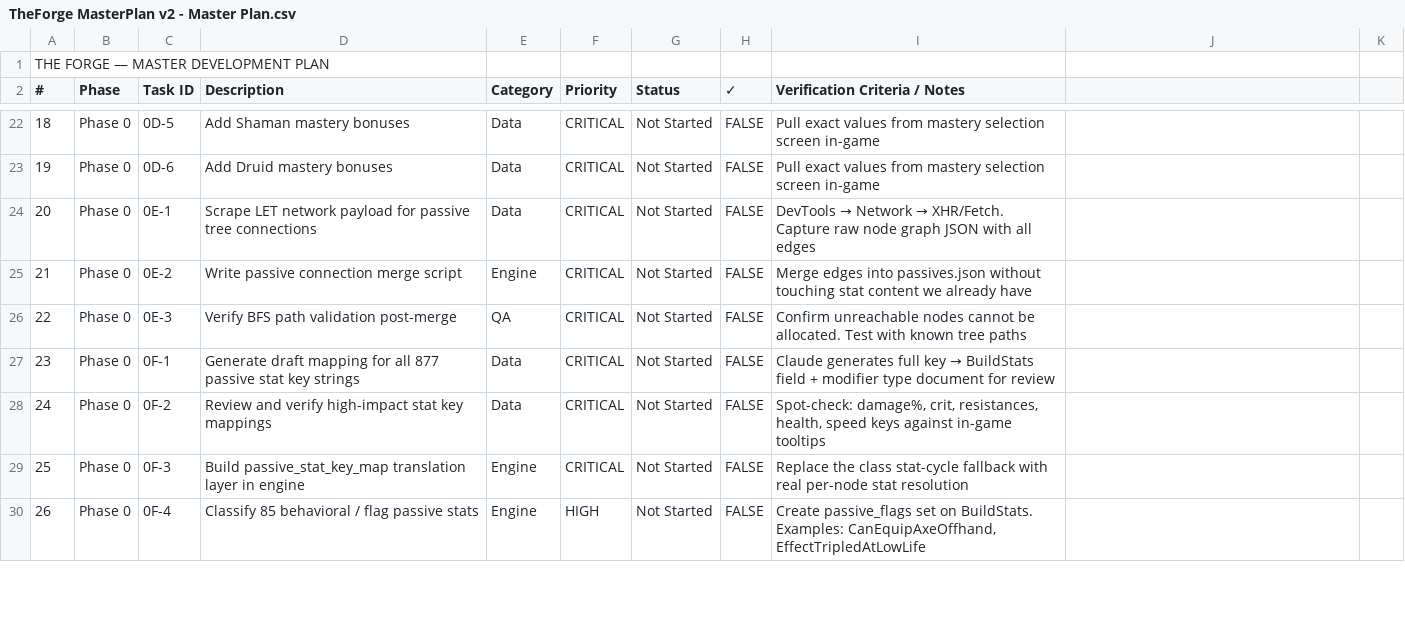
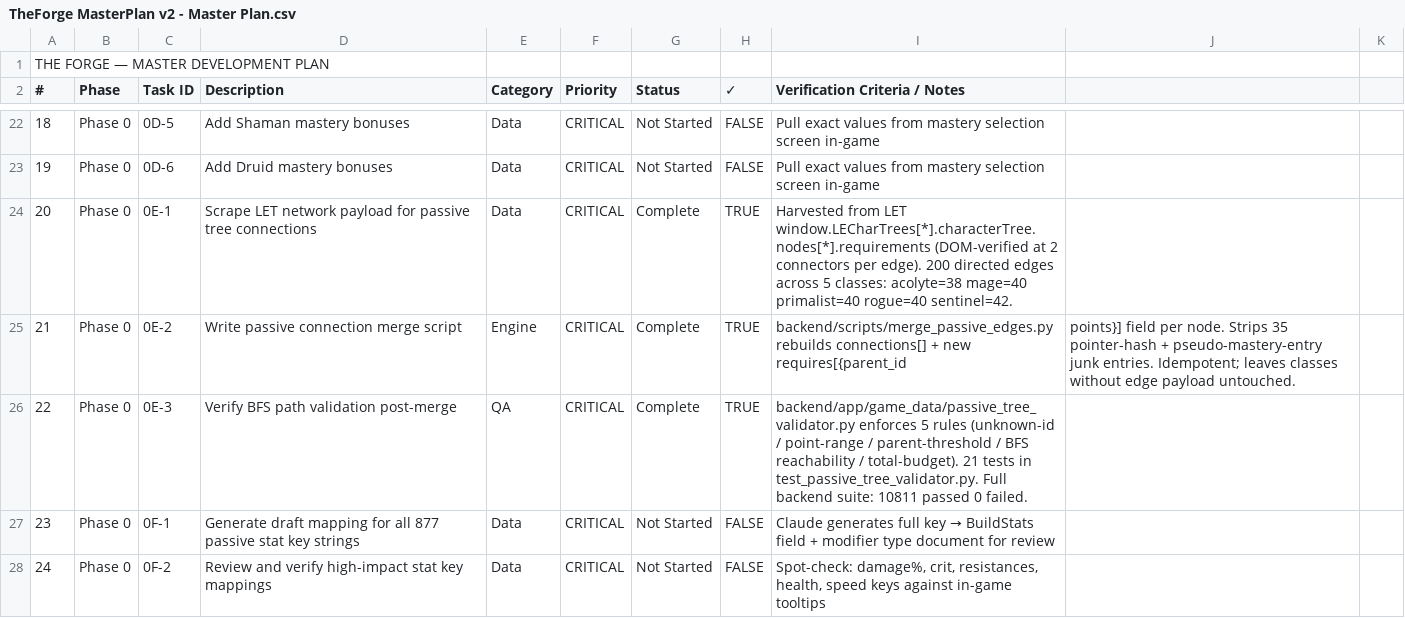
Before and after one commit to NickolisK24/le-the-forge, a CSV file: docs/TheForge MasterPlan v2 - Master Plan.csv, drawn as a sheet; only a part is shown, gaps mark what is left out; the shorter side is filled out with more unchanged rows.

```diff
--- a/docs/TheForge MasterPlan v2 - Master Plan.csv
+++ b/docs/TheForge MasterPlan v2 - Master Plan.csv
@@ -23,5 +23,5 @@ THE FORGE — MASTER DEVELOPMENT PLAN,,,,,,,,
 19,Phase 0,0D-6,Add Druid mastery bonuses,Data,CRITICAL,Not Started,FALSE,Pull exact values from mastery selection screen in-game
-20,Phase 0,0E-1,Scrape LET network payload for passive tree connections,Data,CRITICAL,Not Started,FALSE,DevTools → Network → XHR/Fetch. Capture raw node graph JSON with all edges
-21,Phase 0,0E-2,Write passive connection merge script,Engine,CRITICAL,Not Started,FALSE,Merge edges into passives.json without touching stat content we already have
-22,Phase 0,0E-3,Verify BFS path validation post-merge,QA,CRITICAL,Not Started,FALSE,Confirm unreachable nodes cannot be allocated. Test with known tree paths
+20,Phase 0,0E-1,Scrape LET network payload for passive tree connections,Data,CRITICAL,Complete,TRUE,Harvested from LET window.LECharTrees[*].characterTree.nodes[*].requirements (DOM-verified at 2 connectors per edge). 200 directed edges across 5 classes: acolyte=38 mage=40 primalist=40 rogue=40 sentinel=42.
+21,Phase 0,0E-2,Write passive connection merge script,Engine,CRITICAL,Complete,TRUE,backend/scripts/merge_passive_edges.py rebuilds connections[] + new requires[{parent_id,points}] field per node. Strips 35 pointer-hash + pseudo-mastery-entry junk entries. Idempotent; leaves classes without edge payload untouched.
+22,Phase 0,0E-3,Verify BFS path validation post-merge,QA,CRITICAL,Complete,TRUE,backend/app/game_data/passive_tree_validator.py enforces 5 rules (unknown-id / point-range / parent-threshold / BFS reachability / total-budget). 21 tests in test_passive_tree_validator.py. Full backend suite: 10811 passed 0 failed.
 23,Phase 0,0F-1,Generate draft mapping for all 877 passive stat key strings,Data,CRITICAL,Not Started,FALSE,Claude generates full key → BuildStats field + modifier type document for review
```
Also changed, not shown: 1 other file.
